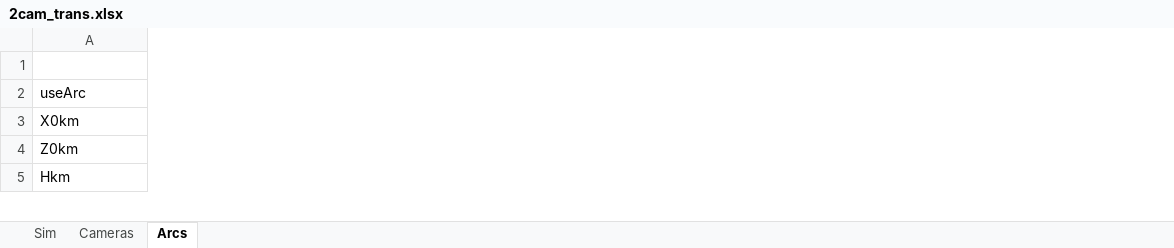
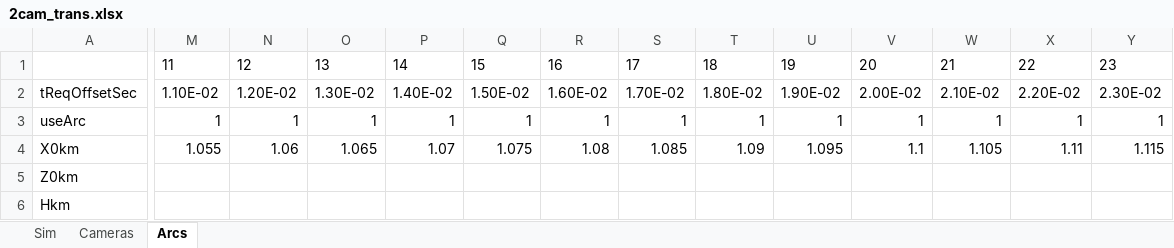
Before and after one commit to space-physics/histfeas, an Excel workbook: in/2cam_trans.xlsx, sheet Arcs, drawn as a sheet; only a part is shown, gaps mark what is left out; values as stored, in another font and other column widths than the file's, no borders; addresses are those after the commit; rows hold the shown columns only; the diff covers the shown part only; the diff names each change by its address in the sheet, - before the commit and + after, or states it on an @@ line.

```diff
--- a/in/2cam_trans.xlsx (sheet Arcs)
+++ b/in/2cam_trans.xlsx (sheet Arcs)
+column M, row 1: 11; rows 3-4: 1 | 1.055
+column N, row 1: 12; rows 3-4: 1 | 1.06
+column O, row 1: 13; rows 3-4: 1 | 1.065
+column P, row 1: 14; rows 3-4: 1 | 1.07
+column Q, row 1: 15; rows 3-4: 1 | 1.075
+column R, row 1: 16; rows 3-4: 1 | 1.08
+column S, row 1: 17; rows 3-4: 1 | 1.085
+column T, row 1: 18; rows 3-4: 1 | 1.09
+column U, row 1: 19; rows 3-4: 1 | 1.095
+column V, row 1: 20; rows 3-4: 1 | 1.1
+column W, row 1: 21; rows 3-4: 1 | 1.105
+column X, row 1: 22; rows 3-4: 1 | 1.11
+column Y, row 1: 23; rows 3-4: 1 | 1.115
+row 2: tReqOffsetSec | 1.10E-02 | 1.20E-02 | 1.30E-02 | 1.40E-02 | 1.50E-02 | 1.60E-02 | 1.70E-02 | 1.80E-02 | 1.90E-02 | 2.00E-02 | 2.10E-02 | 2.20E-02 | 2.30E-02
```
Also changed, not shown: 97 added columns, 22 edited cells and cell formats elsewhere in this sheet, sheet Cameras, sheet Sim, in/2cam_flame.xlsx, 8 other files.
